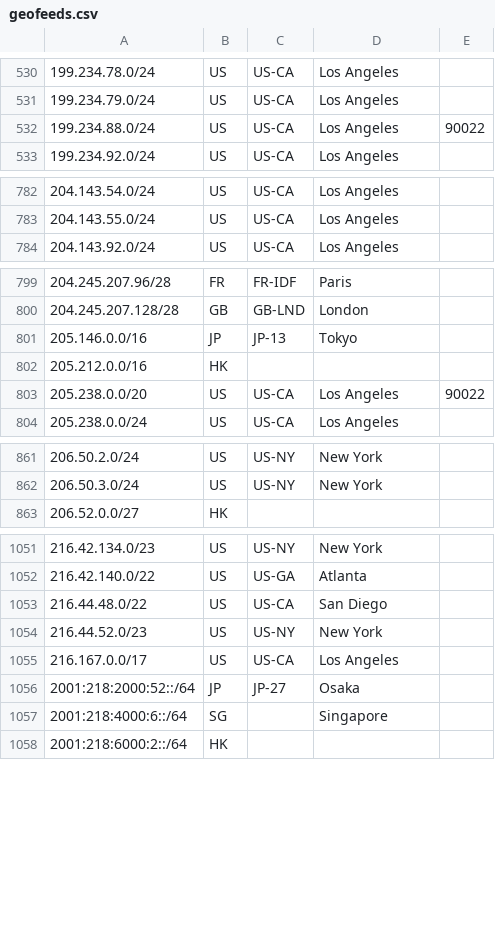
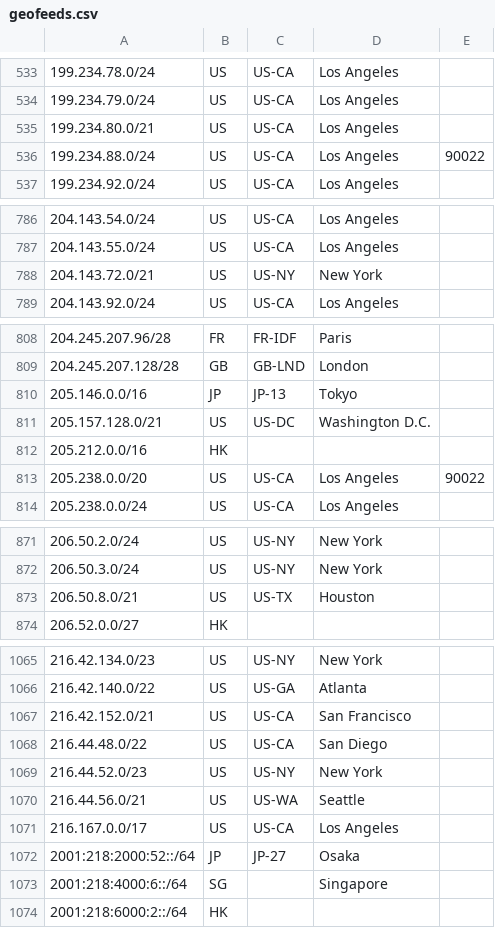
Before and after one commit to nttgin/geofeeds, a CSV file: geofeeds.csv, drawn as a sheet; only a part is shown, gaps mark what is left out; the diff covers the shown part only; the diff names each change by its address in the sheet, - before the commit and + after, or states it on an @@ line.

```diff
--- a/geofeeds.csv
+++ b/geofeeds.csv
+row 535: 199.234.80.0/21 | US | US-CA | Los Angeles
+row 788: 204.143.72.0/21 | US | US-NY | New York
+row 811: 205.157.128.0/21 | US | US-DC | Washington D.C.
+row 873: 206.50.8.0/21 | US | US-TX | Houston
+row 1067: 216.42.152.0/21 | US | US-CA | San Francisco
+row 1070: 216.44.56.0/21 | US | US-WA | Seattle
```
Also changed, not shown: 10 added rows and 8 edited cells elsewhere in this file.
